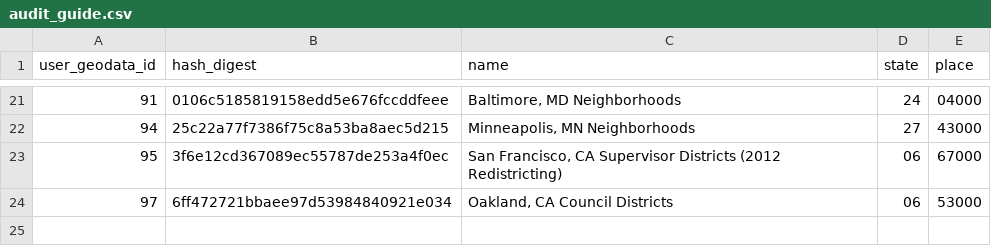
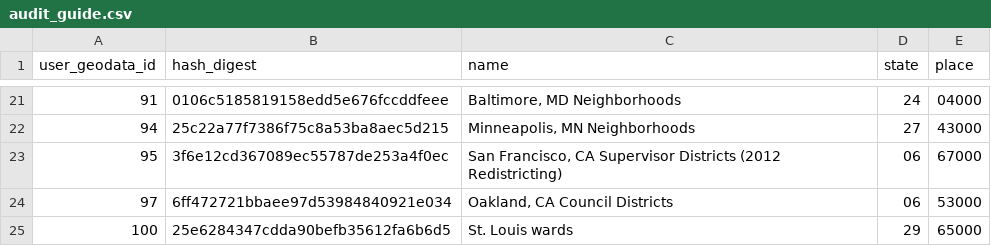
Before and after one commit to censusreporter/census-api, a CSV file: census_extractomatic/aggregation/audit_guide.csv, drawn as a sheet; only a part is shown, gaps mark what is left out.

```diff
--- a/census_extractomatic/aggregation/audit_guide.csv
+++ b/census_extractomatic/aggregation/audit_guide.csv
@@ -24 +24,2 @@ user_geodata_id,hash_digest,name,state,place
 97,6ff472721bbaee97d53984840921e034,"Oakland, CA Council Districts",06,53000
+100,25e6284347cdda90befb35612fa6b6d5,St. Louis wards,29,65000
```
Also changed, not shown: census_extractomatic/aggregation/block_audit/block_audit.csv, 5 other files.
